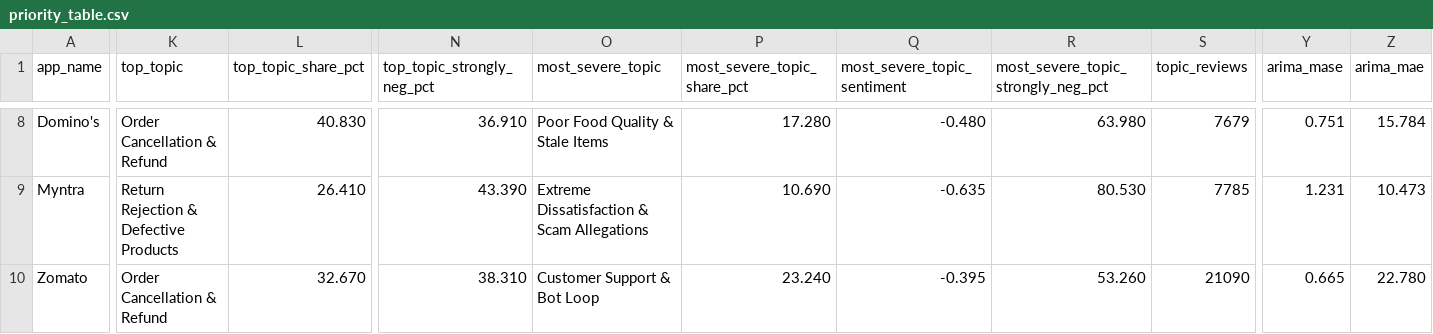
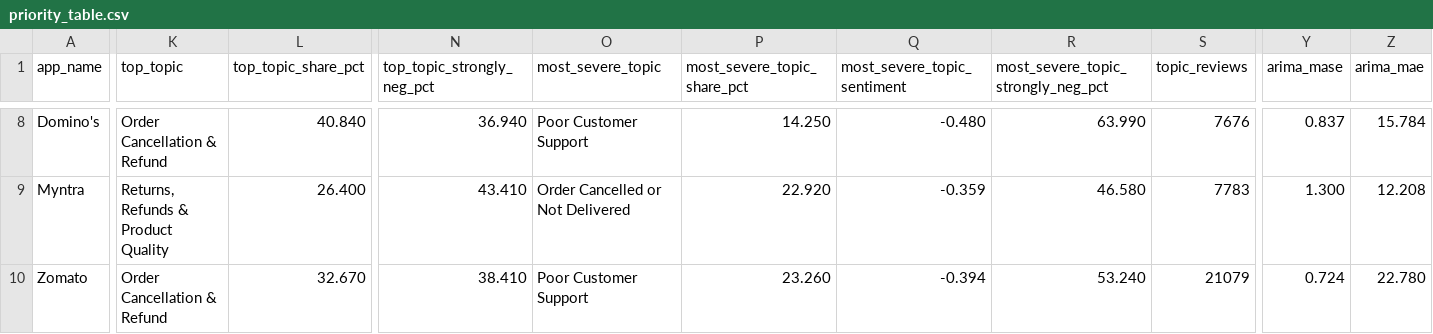
Before and after one commit to Adithya-Monish-Kumar-K/ba-capstone-app-reviews, a CSV file: data/combined/priority_table.csv, drawn as a sheet; only a part is shown, gaps mark what is left out; the diff covers the shown part only; the diff names each change by its address in the sheet, - before the commit and + after, or states it on an @@ line.

Commit message:
fix(insights): never pick a general-dissatisfaction topic as the one to fix
"Bad" and "worst ever" topics are the most negative by construction and name
no fault. "Fix first" and "most damaging" are now chosen among topics that
name a specific problem. Priorities and the 65 recommendations are unchanged.

```diff
--- a/data/combined/priority_table.csv
+++ b/data/combined/priority_table.csv
-L8 (top_topic_share_pct): 40.830
+L8 (top_topic_share_pct): 40.840
-N8 (top_topic_strongly_neg_pct): 36.910
+N8 (top_topic_strongly_neg_pct): 36.940
-O8 (most_severe_topic): Poor Food Quality & Stale Items
+O8 (most_severe_topic): Poor Customer Support
-P8 (most_severe_topic_share_pct): 17.280
+P8 (most_severe_topic_share_pct): 14.250
-R8: 63.980
+R8: 63.990
-S8 (topic_reviews): 7679
+S8 (topic_reviews): 7676
-Y8 (arima_mase): 0.751
+Y8 (arima_mase): 0.837
-K9 (top_topic): Return Rejection & Defective Products
+K9 (top_topic): Returns, Refunds & Product Quality
-L9 (top_topic_share_pct): 26.410
+L9 (top_topic_share_pct): 26.400
-N9 (top_topic_strongly_neg_pct): 43.390
+N9 (top_topic_strongly_neg_pct): 43.410
-O9 (most_severe_topic): Extreme Dissatisfaction & Scam Allegations
+O9 (most_severe_topic): Order Cancelled or Not Delivered
-P9 (most_severe_topic_share_pct): 10.690
+P9 (most_severe_topic_share_pct): 22.920
-Q9 (most_severe_topic_sentiment): -0.635
+Q9 (most_severe_topic_sentiment): -0.359
-R9: 80.530
+R9: 46.580
-S9 (topic_reviews): 7785
+S9 (topic_reviews): 7783
-Y9 (arima_mase): 1.231
+Y9 (arima_mase): 1.300
-Z9 (arima_mae): 10.473
+Z9 (arima_mae): 12.208
-N10 (top_topic_strongly_neg_pct): 38.310
+N10 (top_topic_strongly_neg_pct): 38.410
-O10 (most_severe_topic): Customer Support & Bot Loop
+O10 (most_severe_topic): Poor Customer Support
-P10 (most_severe_topic_share_pct): 23.240
+P10 (most_severe_topic_share_pct): 23.260
-Q10 (most_severe_topic_sentiment): -0.395
+Q10 (most_severe_topic_sentiment): -0.394
-R10: 53.260
+R10: 53.240
-S10 (topic_reviews): 21090
+S10 (topic_reviews): 21079
-Y10 (arima_mase): 0.665
+Y10 (arima_mase): 0.724
```
Also changed, not shown: 81 edited cells elsewhere in this file, data/combined/recommendations.csv, 2 other files.
